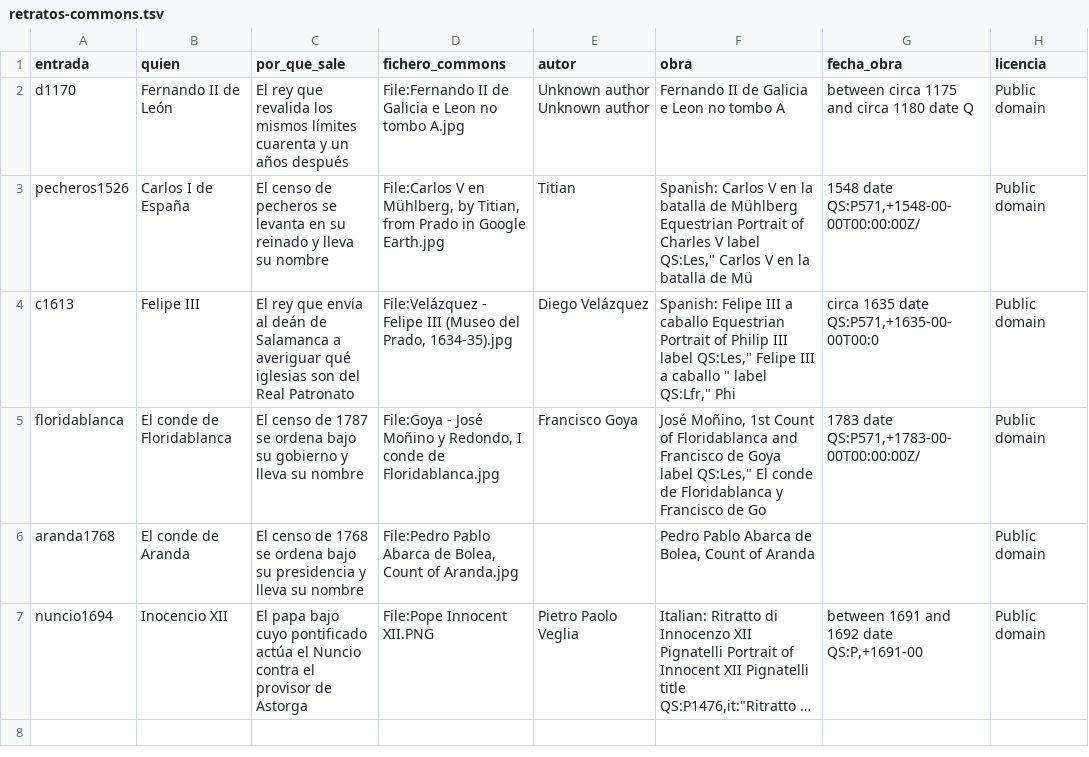
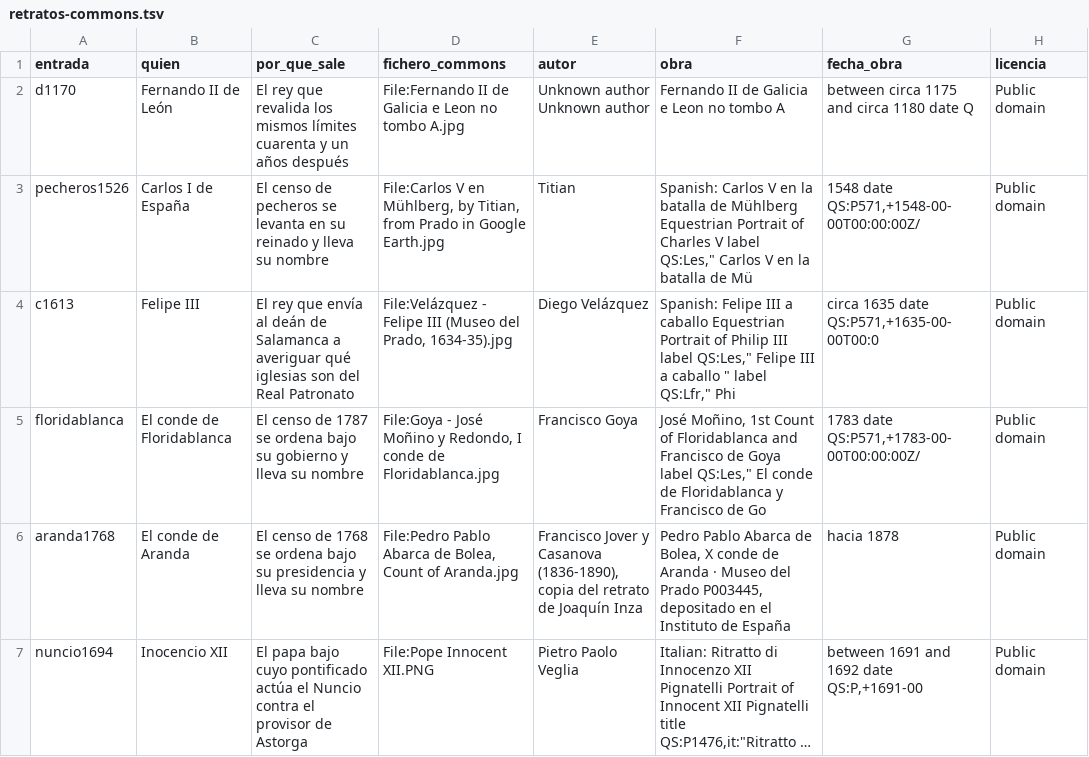
Before and after one commit to migurome/colinasdt_web, a TSV file: docs/03-archivos/retratos-commons.tsv, drawn as a sheet; only a part is shown; long unchanged cells end in …; the diff names each change by its address in the sheet, - before the commit and + after, or states it on an @@ line.

```diff
--- a/docs/03-archivos/retratos-commons.tsv
+++ b/docs/03-archivos/retratos-commons.tsv
-E6 (autor): (empty)
+E6 (autor): Francisco Jover y Casanova (1836-1890), copia del retrato de Joaquín Inza
-F6 (obra): …de Bolea, Count of Aranda
+F6 (obra): …de Bolea, X conde de Aranda · Museo del Prado P003445, depositado en el Instituto de España
-G6 (fecha_obra): (empty)
+G6 (fecha_obra): hacia 1878
```
Also changed, not shown: 3 other files.
